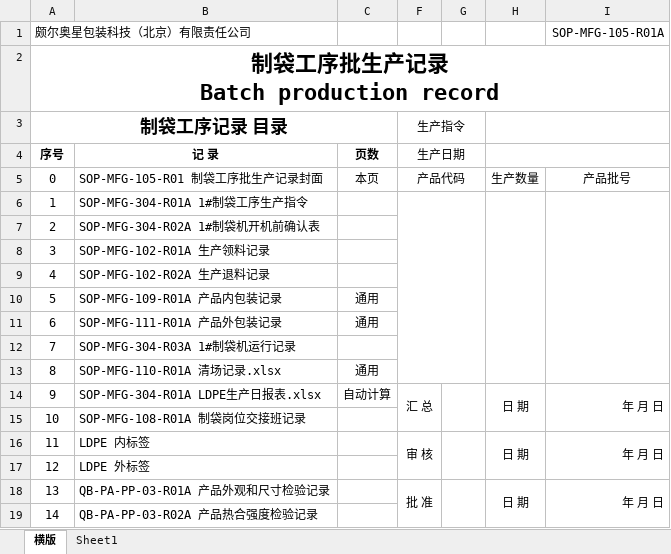
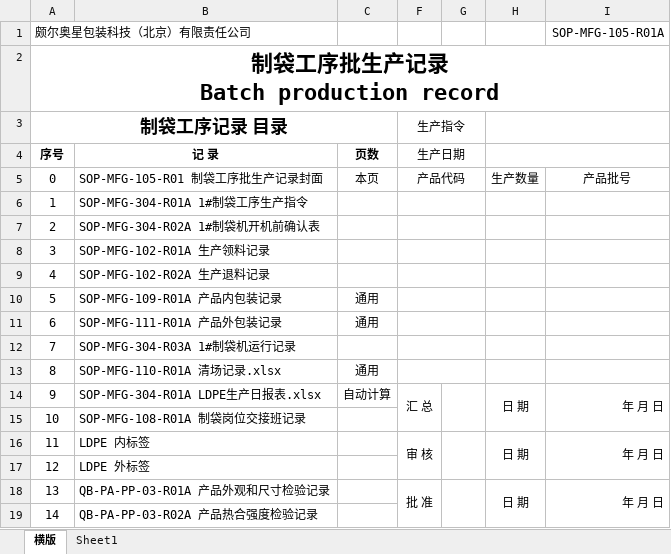
Before and after one commit to warmkid/mitcpro, an Excel workbook: mySystem/mySystem/xls/LDPE/0 SOP-MFG-105-R01 制袋工序批生产记录封面.xlsx, sheet 横版, drawn as a sheet; values as stored, in another font and other column widths than the file's, no borders; the diff names each change by its address in the sheet, - before the commit and + after, or states it on an @@ line.

```diff
--- a/mySystem/mySystem/xls/LDPE/0 SOP-MFG-105-R01 制袋工序批生产记录封面.xlsx (sheet 横版)
+++ b/mySystem/mySystem/xls/LDPE/0 SOP-MFG-105-R01 制袋工序批生产记录封面.xlsx (sheet 横版)
-F6:G13 merged
+F6:G6 merged
-H6:H13 merged
-I6:I13 merged
+F7:G7 merged
+F8:G8 merged
+F9:G9 merged
+F10:G10 merged
+F11:G11 merged
+F12:G12 merged
+F13:G13 merged
```
Also changed, not shown: charts or pictures, 3 other files.
